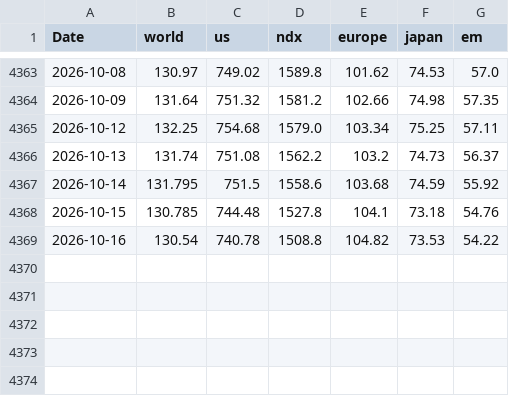
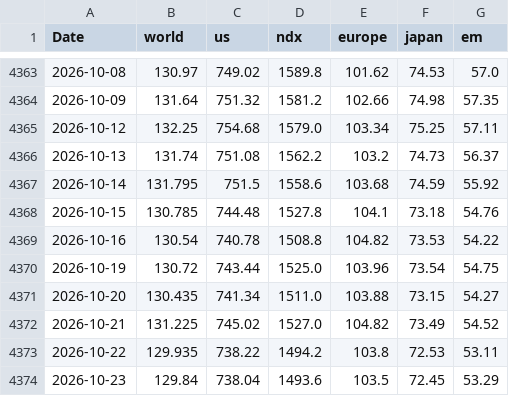
Before and after one commit to vkrtti/signal500cld, a CSV file: research_data/etf_daily.csv, drawn as a sheet; only a part is shown, gaps mark what is left out.

```diff
--- a/research_data/etf_daily.csv
+++ b/research_data/etf_daily.csv
@@ -4369 +4369,6 @@ Date,world,us,ndx,europe,japan,em
 2026-10-16,130.54,740.78,1508.8,104.82,73.53,54.22
+2026-10-19,130.72,743.44,1525.0,103.96,73.54,54.75
+2026-10-20,130.435,741.34,1511.0,103.88,73.15,54.27
+2026-10-21,131.225,745.02,1527.0,104.82,73.49,54.52
+2026-10-22,129.935,738.22,1494.2,103.8,72.53,53.11
+2026-10-23,129.84,738.04,1493.6,103.5,72.45,53.29
```
Also changed, not shown: 29 other files.
